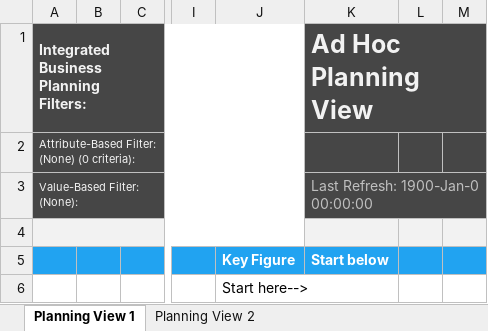
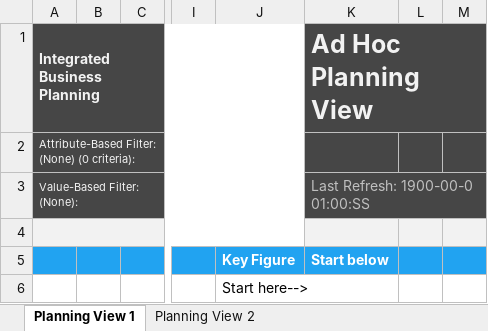
Before and after one commit to SAP-samples/integrated-business-planning-excel-add-in-templates, an Excel workbook: VBA_Template_2005_andOnwards/ChartVBA_AddIn.xlsm, sheet Planning View 1, drawn as a sheet; only a part is shown, gaps mark what is left out; values as stored, in another font and other column widths than the file's, no borders; charts and pictures not drawn; ↵ is a line break in a cell; the diff names each change by its address in the sheet, - before the commit and + after, or states it on an @@ line.

```diff
--- a/VBA_Template_2005_andOnwards/ChartVBA_AddIn.xlsm (sheet Planning View 1)
+++ b/VBA_Template_2005_andOnwards/ChartVBA_AddIn.xlsm (sheet Planning View 1)
-A1: Integrated Business Planning ↵ Filters:
+A1: Integrated Business Planning
-K3 (Ad Hoc Planning View): Last Refresh: 1900-Jan-0 00:00:00
+K3 (Ad Hoc Planning View): Last Refresh: 1900-00-0 01:00:SS
```
Also changed, not shown: sheet Planning View 2, charts or pictures, VBA_Template_2005_andOnwards/ChartVBA_Embedded.xlsm, VBA_Template_2105_andOnwards/ChartVBA_AddIn.xlsm, 3 other files.
